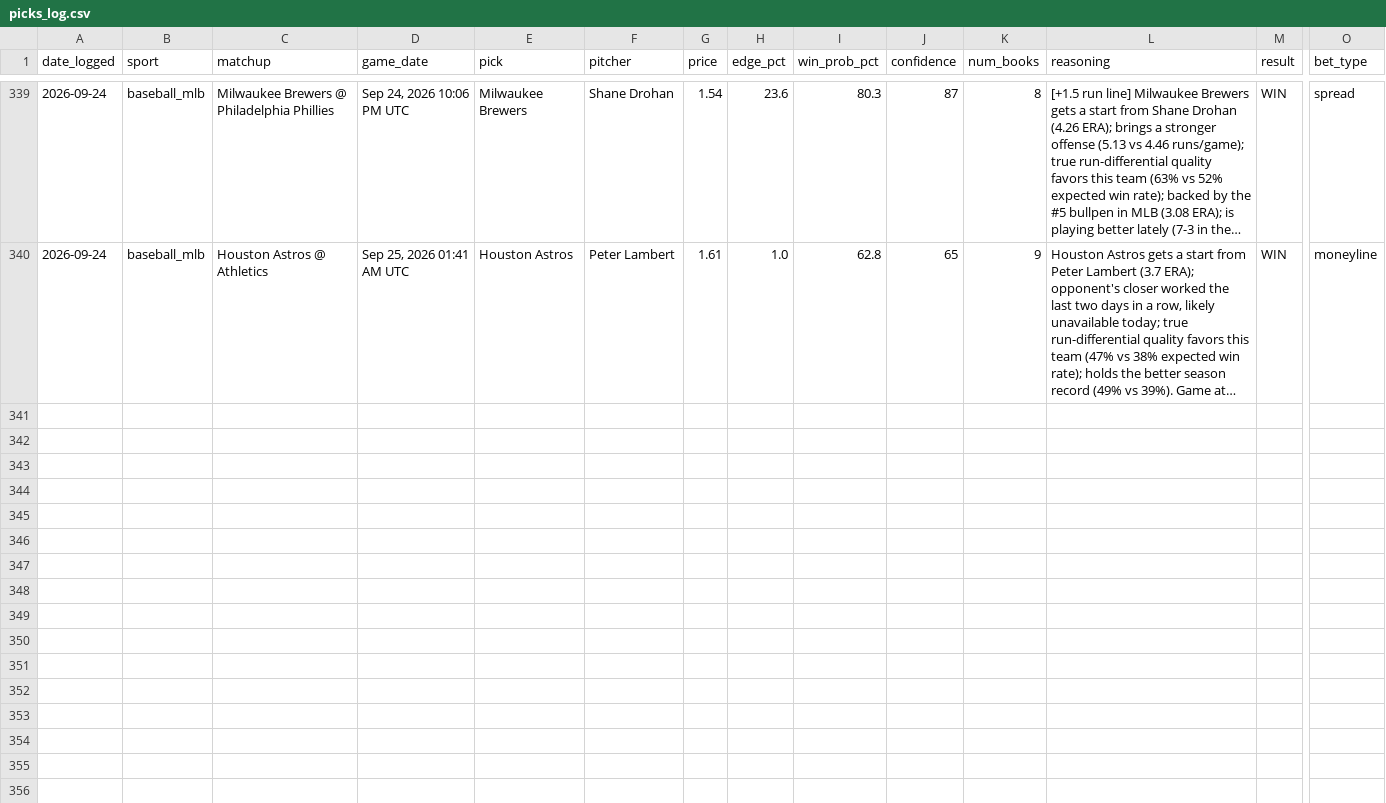
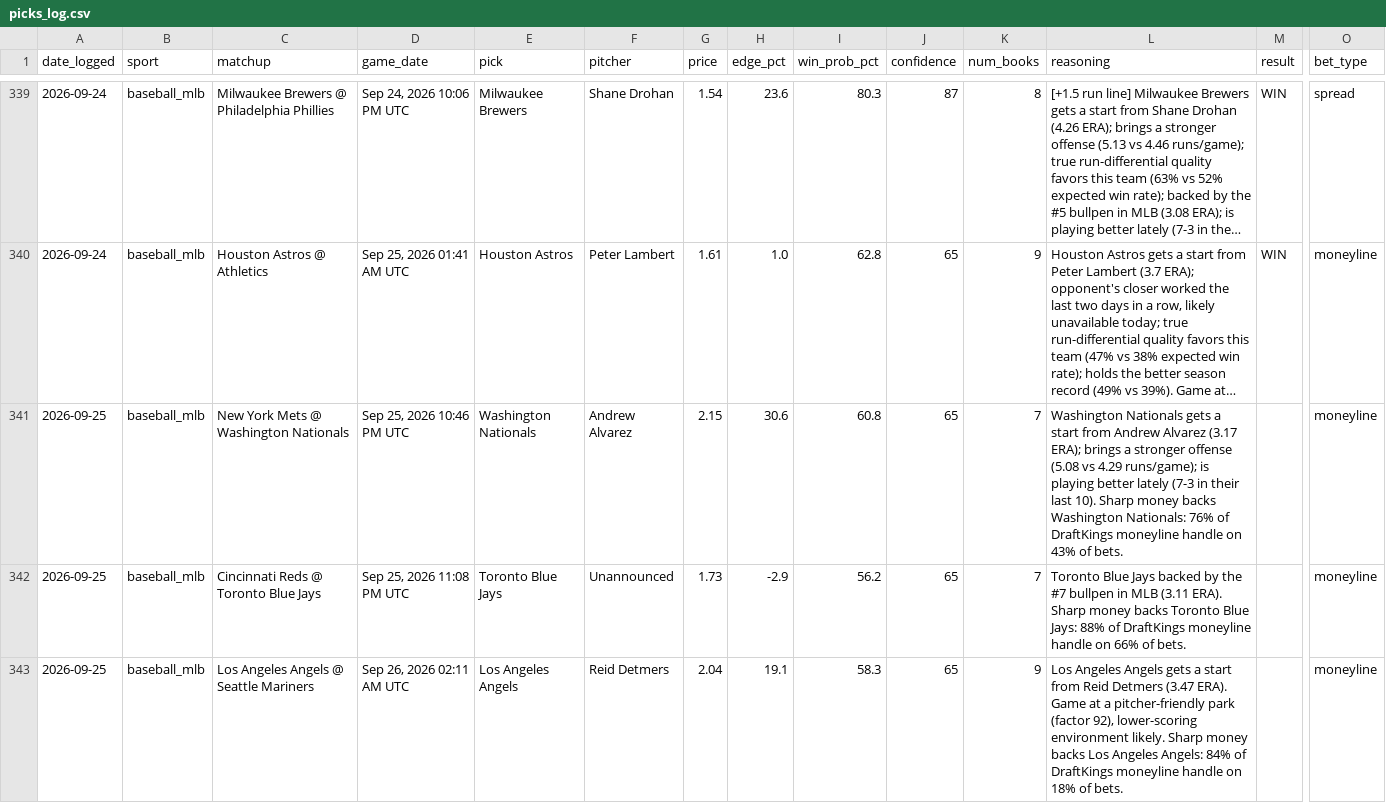
Before and after one commit to alev-12/betting-bot-showcase, a CSV file: picks_log.csv, drawn as a sheet; only a part is shown, gaps mark what is left out; long unchanged cells end in …; rows hold the shown columns only; the diff names each change by its address in the sheet, - before the commit and + after, or states it on an @@ line.

```diff
--- a/picks_log.csv
+++ b/picks_log.csv
+row 341: 2026-09-25 | baseball_mlb | New York Mets @ Washington Nationals | Sep 25, 2026 10:46 PM UTC | Washington Nationals | Andrew Alvarez | 2.15 | 30.6 | 60.8 | 65 | 7 | Washington Nationals gets a start from Andrew Alvarez (3.17 ERA); brings a stronger offense (5.08 vs 4.29 runs/game); is playing better lately (7-3 in their last 10). Sharp money backs Washington Nationals: 76% of DraftKings moneyline handle on 43% of bets. |  | moneyline
+row 342: 2026-09-25 | baseball_mlb | Cincinnati Reds @ Toronto Blue Jays | Sep 25, 2026 11:08 PM UTC | Toronto Blue Jays | Unannounced | 1.73 | -2.9 | 56.2 | 65 | 7 | Toronto Blue Jays backed by the #7 bullpen in MLB (3.11 ERA). Sharp money backs Toronto Blue Jays: 88% of DraftKings moneyline handle on 66% of bets. |  | moneyline
+row 343: 2026-09-25 | baseball_mlb | Los Angeles Angels @ Seattle Mariners | Sep 26, 2026 02:11 AM UTC | Los Angeles Angels | Reid Detmers | 2.04 | 19.1 | 58.3 | 65 | 9 | Los Angeles Angels gets a start from Reid Detmers (3.47 ERA). Game at a pitcher-friendly park (factor 92), lower-scoring environment likely. Sharp money backs Los Angeles Angels: 84% of DraftKings moneyline handle on 18% of bets. |  | moneyline
```
